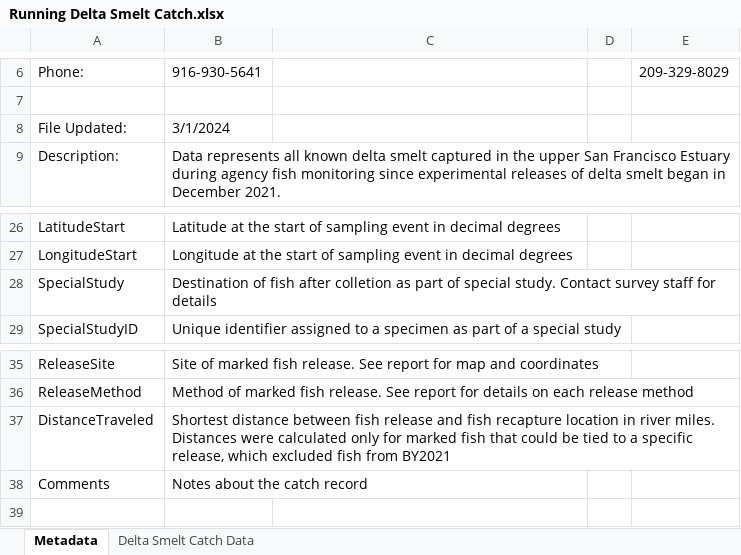
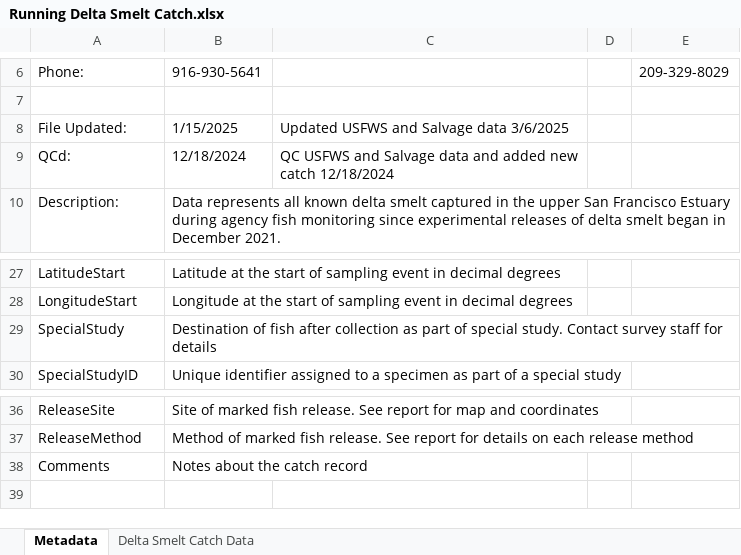
Before and after one commit to EMRR-DISE/Smelt-cages, an Excel workbook: data/Running Delta Smelt Catch.xlsx, sheet Metadata, drawn as a sheet; only a part is shown, gaps mark what is left out; values as stored, in another font and other column widths than the file's, no borders; removed rows and columns are numbered as before the commit, all else as after; the diff names each change by its address in the sheet, - before the commit and + after, or states it on an @@ line.

Commit message:
updating recapture analyses

```diff
--- a/data/Running Delta Smelt Catch.xlsx (sheet Metadata)
+++ b/data/Running Delta Smelt Catch.xlsx (sheet Metadata)
-B8: 3/1/2024
+B8: 1/15/2025
-C8: (empty)
+C8: Updated USFWS and Salvage data 3/6/2025
+row 9: QCd: | 12/18/2024 | QC USFWS and Salvage data and added new catch 12/18/2024
-B29: …fish after colletion as part…
+B29: …fish after collection as part…
-row 37: DistanceTraveled | Shortest distance between fish release and fish recapture location in river miles. Distances were calculated only for marked fish that could be tied to a specific release, which excluded fish from BY2021
```
Also changed, not shown: sheet Delta Smelt Catch Data, data/releases_v2.xlsx, 9 other files.
